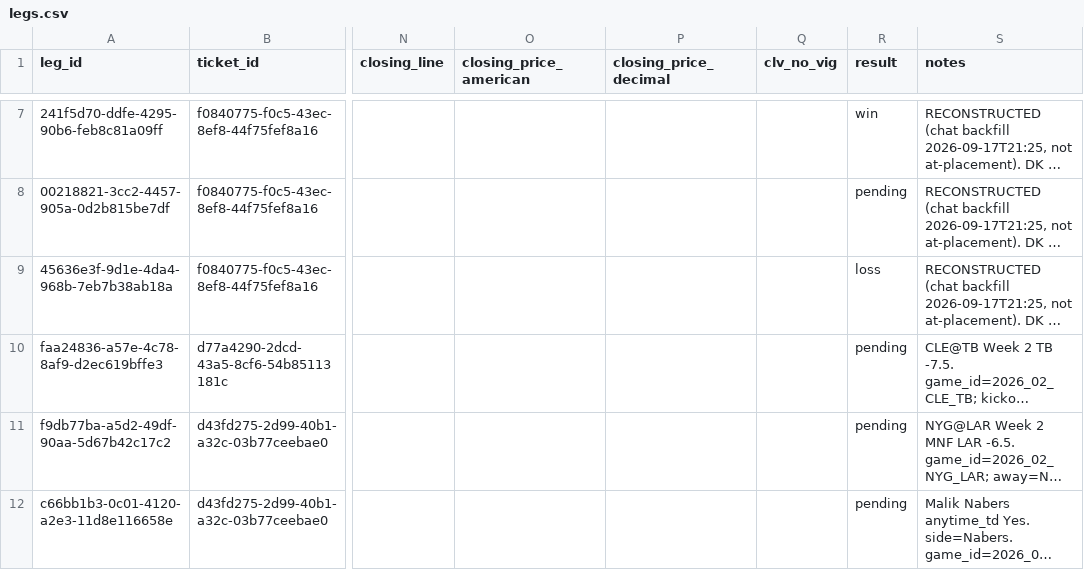
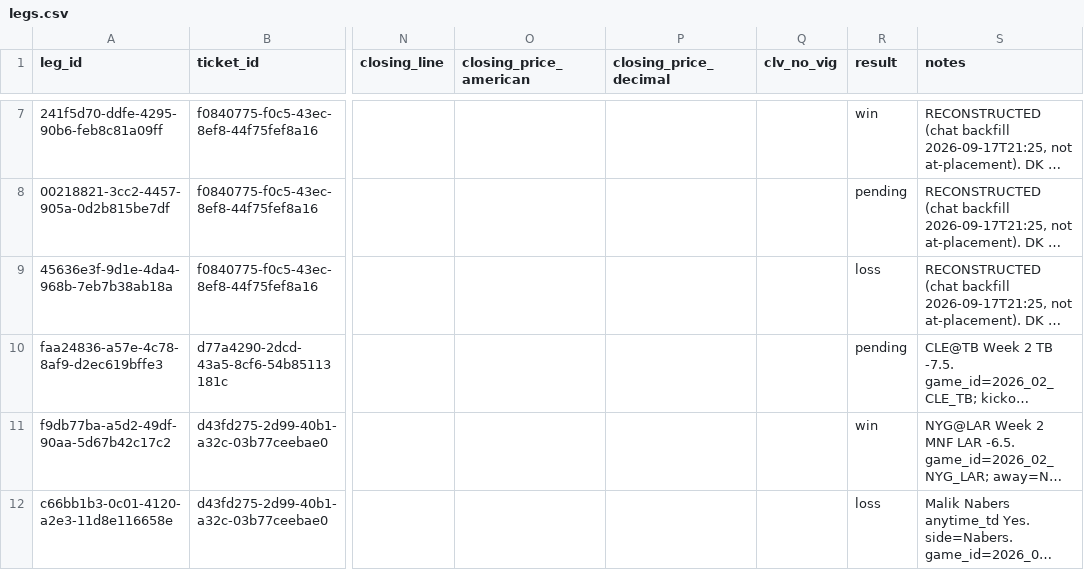
Before and after one commit to eriktorresh/nfl-ledger, a CSV file: data/legs.csv, drawn as a sheet; only a part is shown, gaps mark what is left out; long unchanged cells end in …; the diff names each change by its address in the sheet, - before the commit and + after, or states it on an @@ line.

```diff
--- a/data/legs.csv
+++ b/data/legs.csv
-R11 (result): pending
+R11 (result): win
-R12 (result): pending
+R12 (result): loss
```
Also changed, not shown: data/tickets.csv.
